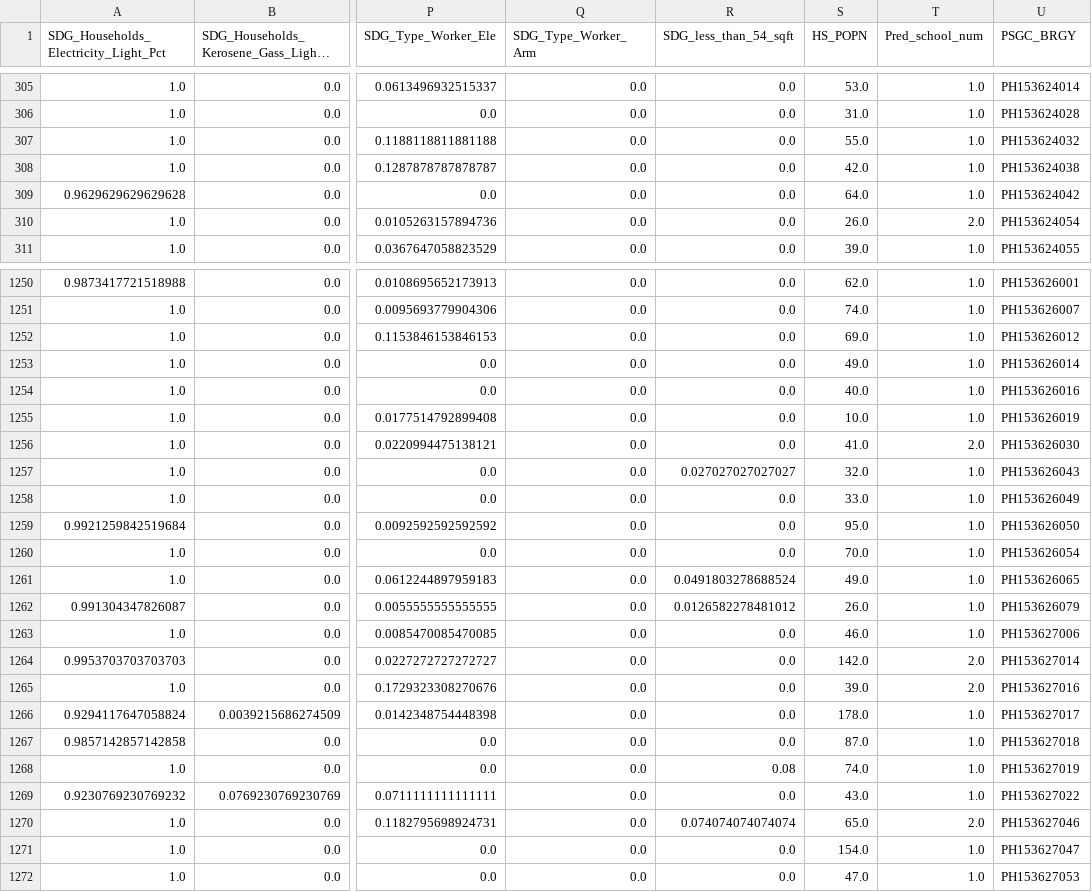
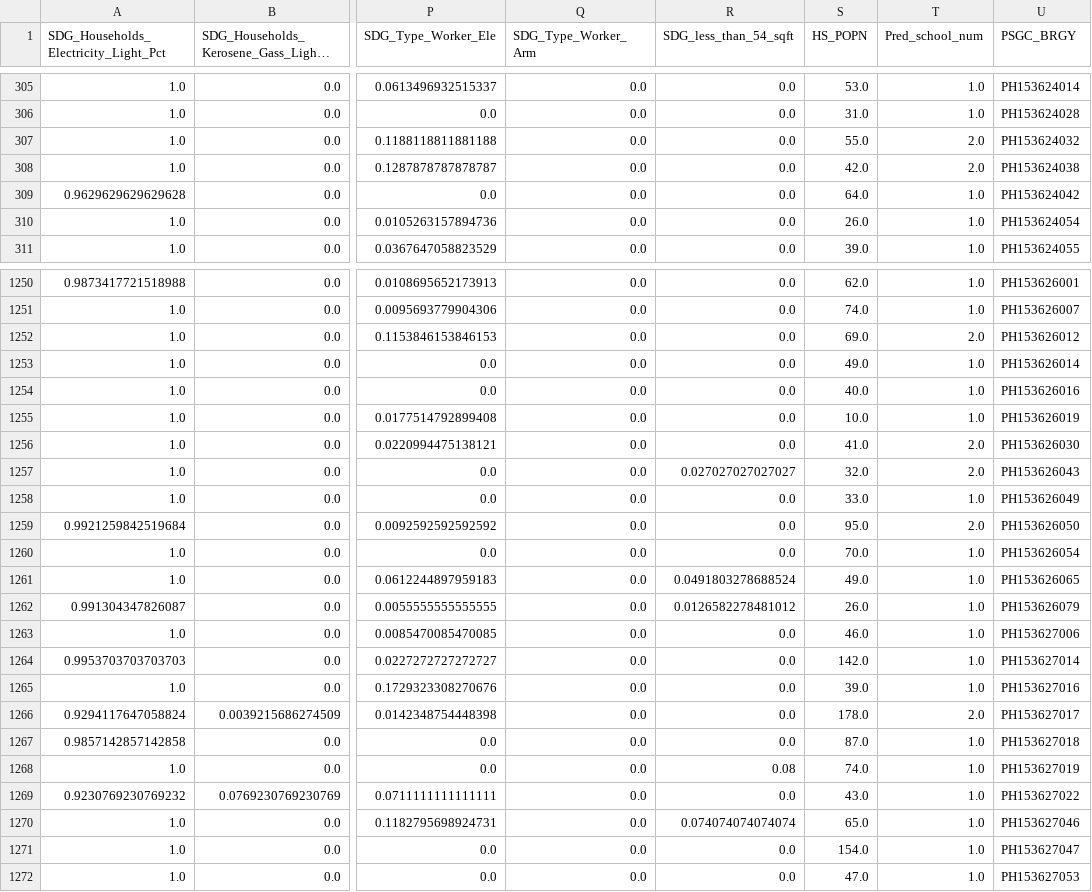
Before and after one commit to aldrinlambon/SagesBARMM, a CSV file: Data/output/Model_NN_Output_HS.csv, drawn as a sheet; only a part is shown, gaps mark what is left out; long unchanged cells end in …; the diff covers the shown part only; the diff names each change by its address in the sheet, - before the commit and + after, or states it on an @@ line.

```diff
--- a/Data/output/Model_NN_Output_HS.csv
+++ b/Data/output/Model_NN_Output_HS.csv
-T307:T308 (Pred_school_num): 1.0
+T307:T308 (Pred_school_num): 2.0
-T310 (Pred_school_num): 2.0
+T310 (Pred_school_num): 1.0
-T1252 (Pred_school_num): 1.0
+T1252 (Pred_school_num): 2.0
-T1257 (Pred_school_num): 1.0
+T1257 (Pred_school_num): 2.0
-T1259 (Pred_school_num): 1.0
+T1259 (Pred_school_num): 2.0
-T1264:T1265 (Pred_school_num): 2.0
+T1264:T1265 (Pred_school_num): 1.0
-T1266 (Pred_school_num): 1.0
+T1266 (Pred_school_num): 2.0
-T1270 (Pred_school_num): 2.0
+T1270 (Pred_school_num): 1.0
```
Also changed, not shown: 96 edited cells elsewhere in this file, Data/output/Model_NN_Output_Elem.csv, 6 other files.
